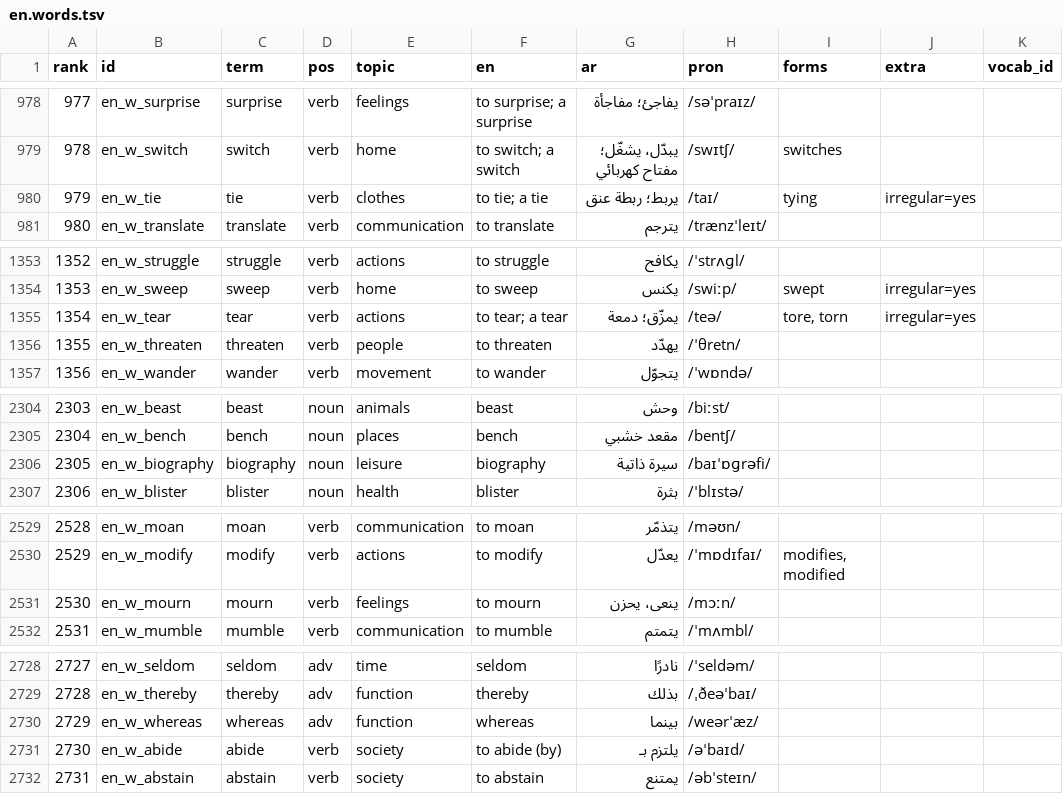
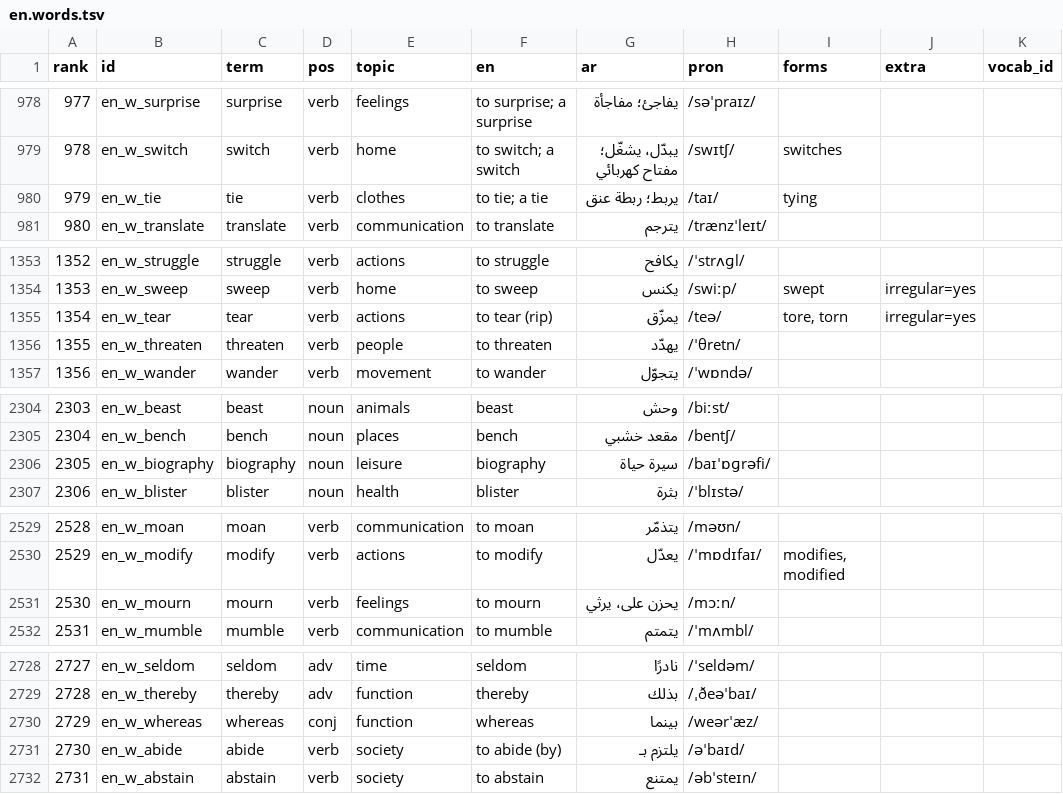
Before and after one commit to raedj/streamlit-example, a TSV file: polyglot-academy/content/wordlists/en.words.tsv, drawn as a sheet; only a part is shown, gaps mark what is left out.

```diff
--- a/polyglot-academy/content/wordlists/en.words.tsv
+++ b/polyglot-academy/content/wordlists/en.words.tsv
@@ -979,3 +979,3 @@ rank	id	term	pos	topic	en	ar	pron	forms	extra	vocab_id
 978	en_w_switch	switch	verb	home	to switch; a switch	يبدّل، يشغّل؛ مفتاح كهربائي	/swɪtʃ/	switches
-979	en_w_tie	tie	verb	clothes	to tie; a tie	يربط؛ ربطة عنق	/taɪ/	tying	irregular=yes
+979	en_w_tie	tie	verb	clothes	to tie; a tie	يربط؛ ربطة عنق	/taɪ/	tying	
 980	en_w_translate	translate	verb	communication	to translate	يترجم	/trænzˈleɪt/
@@ -1354,3 +1354,3 @@ rank	id	term	pos	topic	en	ar	pron	forms	extra	vocab_id
 1353	en_w_sweep	sweep	verb	home	to sweep	يكنس	/swiːp/	swept	irregular=yes
-1354	en_w_tear	tear	verb	actions	to tear; a tear	يمزّق؛ دمعة	/teə/	tore, torn	irregular=yes
+1354	en_w_tear	tear	verb	actions	to tear (rip)	يمزّق	/teə/	tore, torn	irregular=yes
 1355	en_w_threaten	threaten	verb	people	to threaten	يهدّد	/ˈθretn/
@@ -2305,3 +2305,3 @@ rank	id	term	pos	topic	en	ar	pron	forms	extra	vocab_id
 2304	en_w_bench	bench	noun	places	bench	مقعد خشبي	/bentʃ/
-2305	en_w_biography	biography	noun	leisure	biography	سيرة ذاتية	/baɪˈɒɡrəfi/
+2305	en_w_biography	biography	noun	leisure	biography	سيرة حياة	/baɪˈɒɡrəfi/
 2306	en_w_blister	blister	noun	health	blister	بثرة	/ˈblɪstə/
@@ -2530,3 +2530,3 @@ rank	id	term	pos	topic	en	ar	pron	forms	extra	vocab_id
 2529	en_w_modify	modify	verb	actions	to modify	يعدّل	/ˈmɒdɪfaɪ/	modifies, modified
-2530	en_w_mourn	mourn	verb	feelings	to mourn	ينعى، يحزن	/mɔːn/
+2530	en_w_mourn	mourn	verb	feelings	to mourn	يحزن على، يرثي	/mɔːn/
 2531	en_w_mumble	mumble	verb	communication	to mumble	يتمتم	/ˈmʌmbl/
@@ -2729,3 +2729,3 @@ rank	id	term	pos	topic	en	ar	pron	forms	extra	vocab_id
 2728	en_w_thereby	thereby	adv	function	thereby	بذلك	/ˌðeəˈbaɪ/
-2729	en_w_whereas	whereas	adv	function	whereas	بينما	/weərˈæz/
+2729	en_w_whereas	whereas	conj	function	whereas	بينما	/weərˈæz/
 2730	en_w_abide	abide	verb	society	to abide (by)	يلتزم بـ	/əˈbaɪd/
```
Also changed, not shown: polyglot-academy/content/wordlists/en.examples.tsv, polyglot-academy/content/wordlists/zh.examples.tsv, 27 other files.
